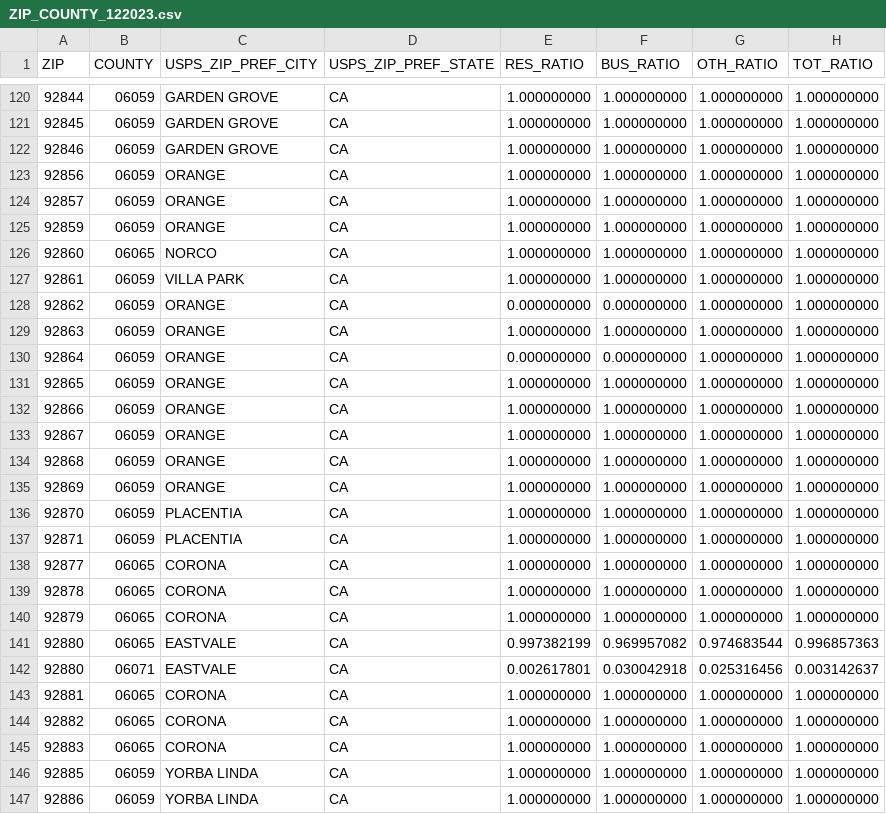
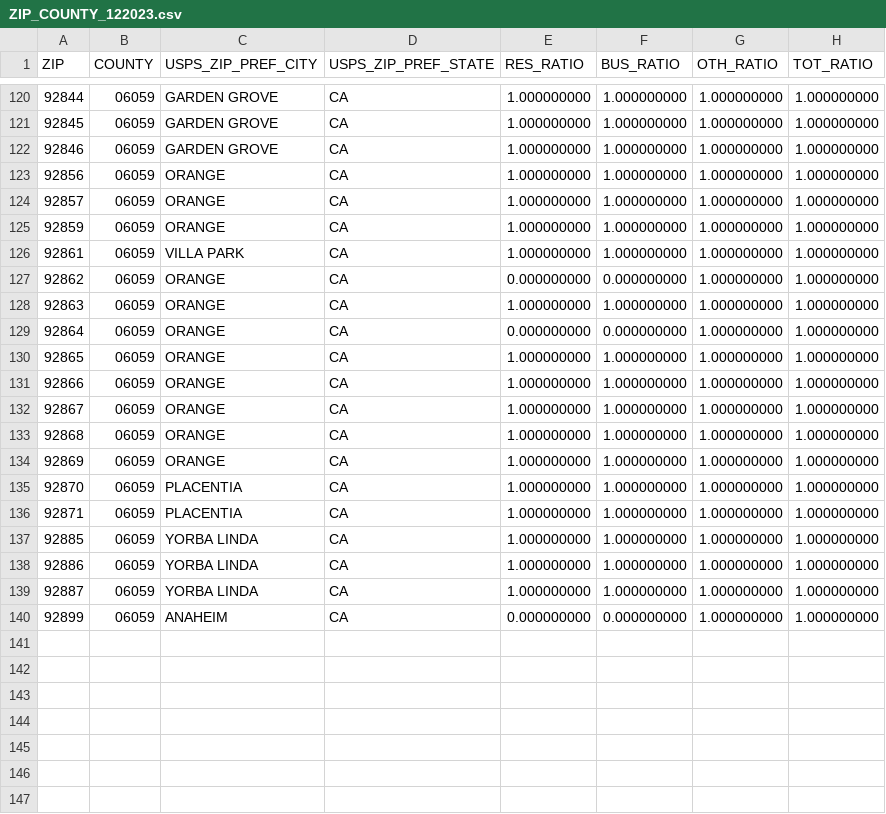
Before and after one commit to Bui-Christopher/homie, a CSV file: local/datasets/huduser-crosswalk/ZIP_COUNTY_122023.csv, drawn as a sheet; only a part is shown, gaps mark what is left out; the shorter side is filled out with more unchanged rows; the diff names each change by its address in the sheet, - before the commit and + after, or states it on an @@ line.

```diff
--- a/local/datasets/huduser-crosswalk/ZIP_COUNTY_122023.csv
+++ b/local/datasets/huduser-crosswalk/ZIP_COUNTY_122023.csv
-row 126: 92860 | 06065 | NORCO | CA | 1.000000000 | 1.000000000 | 1.000000000 | 1.000000000
-row 138: 92877 | 06065 | CORONA | CA | 1.000000000 | 1.000000000 | 1.000000000 | 1.000000000
-row 139: 92878 | 06065 | CORONA | CA | 1.000000000 | 1.000000000 | 1.000000000 | 1.000000000
-row 140: 92879 | 06065 | CORONA | CA | 1.000000000 | 1.000000000 | 1.000000000 | 1.000000000
-row 141: 92880 | 06065 | EASTVALE | CA | 0.997382199 | 0.969957082 | 0.974683544 | 0.996857363
-row 142: 92880 | 06071 | EASTVALE | CA | 0.002617801 | 0.030042918 | 0.025316456 | 0.003142637
-row 143: 92881 | 06065 | CORONA | CA | 1.000000000 | 1.000000000 | 1.000000000 | 1.000000000
-row 144: 92882 | 06065 | CORONA | CA | 1.000000000 | 1.000000000 | 1.000000000 | 1.000000000
-row 145: 92883 | 06065 | CORONA | CA | 1.000000000 | 1.000000000 | 1.000000000 | 1.000000000
```
Also changed, not shown: 6 other files.
